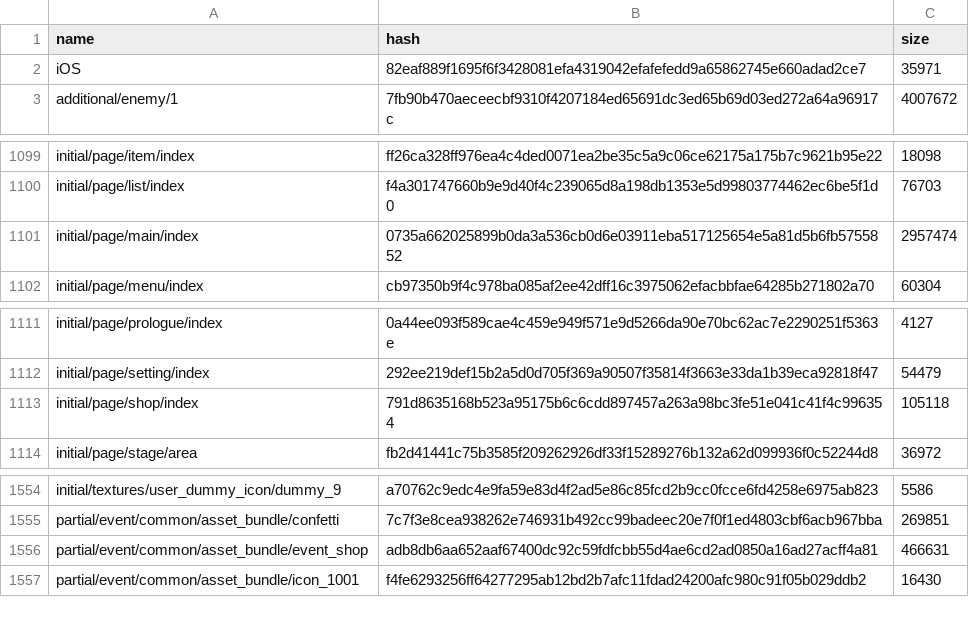
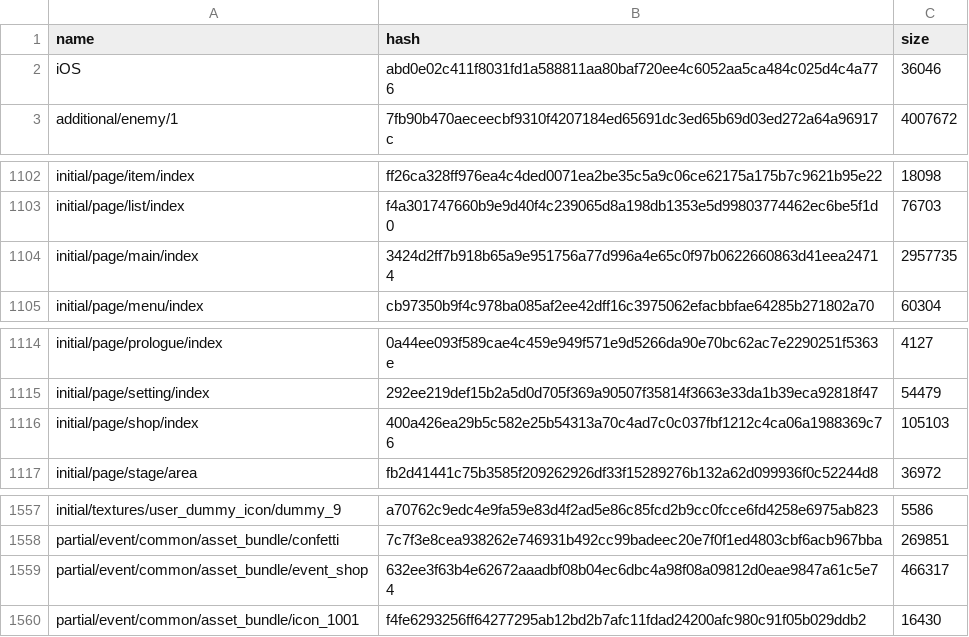
Before and after one commit to onederappli/AB_SF_iOS, a CSV file: 100/AssetBundleList.csv, drawn as a sheet; only a part is shown, gaps mark what is left out; the diff covers the shown part only.

```diff
--- a/100/AssetBundleList.csv
+++ b/100/AssetBundleList.csv
@@ -1,3 +1,3 @@
 name,hash,size
-iOS,82eaf889f1695f6f3428081efa4319042efafefedd9a65862745e660adad2ce7,35971
+iOS,abd0e02c411f8031fd1a588811aa80baf720ee4c6052aa5ca484c025d4c4a776,36046
 additional/enemy/1,7fb90b470aeceecbf9310f4207184ed65691dc3ed65b69d03ed272a64a96917c,4007672
@@ -1100,3 +1103,3 @@ initial/page/item/index,ff26ca328ff976ea4c4ded0071ea2be35c5a9c06ce62175a175b7c96
 initial/page/list/index,f4a301747660b9e9d40f4c239065d8a198db1353e5d99803774462ec6be5f1d0,76703
-initial/page/main/index,0735a662025899b0da3a536cb0d6e03911eba517125654e5a81d5b6fb5755852,2957474
+initial/page/main/index,3424d2ff7b918b65a9e951756a77d996a4e65c0f97b0622660863d41eea24714,2957735
 initial/page/menu/index,cb97350b9f4c978ba085af2ee42dff16c3975062efacbbfae64285b271802a70,60304
@@ -1112,3 +1115,3 @@ initial/page/prologue/index,0a44ee093f589cae4c459e949f571e9d5266da90e70bc62ac7e2
 initial/page/setting/index,292ee219def15b2a5d0d705f369a90507f35814f3663e33da1b39eca92818f47,54479
-initial/page/shop/index,791d8635168b523a95175b6c6cdd897457a263a98bc3fe51e041c41f4c996354,105118
+initial/page/shop/index,400a426ea29b5c582e25b54313a70c4ad7c0c037fbf1212c4ca06a1988369c76,105103
 initial/page/stage/area,fb2d41441c75b3585f209262926df33f15289276b132a62d099936f0c52244d8,36972
@@ -1555,3 +1558,3 @@ initial/textures/user_dummy_icon/dummy_9,a70762c9edc4e9fa59e83d4f2ad5e86c85fcd2b
 partial/event/common/asset_bundle/confetti,7c7f3e8cea938262e746931b492cc99badeec20e7f0f1ed4803cbf6acb967bba,269851
-partial/event/common/asset_bundle/event_shop,adb8db6aa652aaf67400dc92c59fdfcbb55d4ae6cd2ad0850a16ad27acff4a81,466631
+partial/event/common/asset_bundle/event_shop,632ee3f63b4e62672aaadbf08b04ec6dbc4a98f08a09812d0eae9847a61c5e74,466317
 partial/event/common/asset_bundle/icon_1001,f4fe6293256ff64277295ab12bd2b7afc11fdad24200afc980c91f05b029ddb2,16430
```
Also changed, not shown: 3 added rows and 12 edited cells elsewhere in this file, 13 other files.
